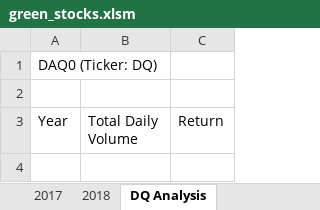
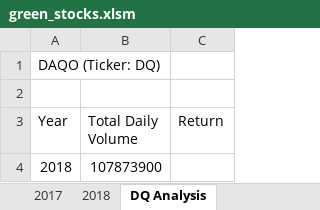
Before and after one commit to AyseH/stock-analysis, an Excel workbook: green_stocks.xlsm, sheet DQ Analysis, drawn as a sheet; values as stored, in another font and other column widths than the file's, no borders; the diff names each change by its address in the sheet, - before the commit and + after, or states it on an @@ line.

Commit message:
green_stocks.xlsm

```diff
--- a/green_stocks.xlsm (sheet DQ Analysis)
+++ b/green_stocks.xlsm (sheet DQ Analysis)
-A1 (Year): DAQ0 (Ticker: DQ)
+A1 (Year): DAQO (Ticker: DQ)
+row 4: 2018 | 107873900
```
